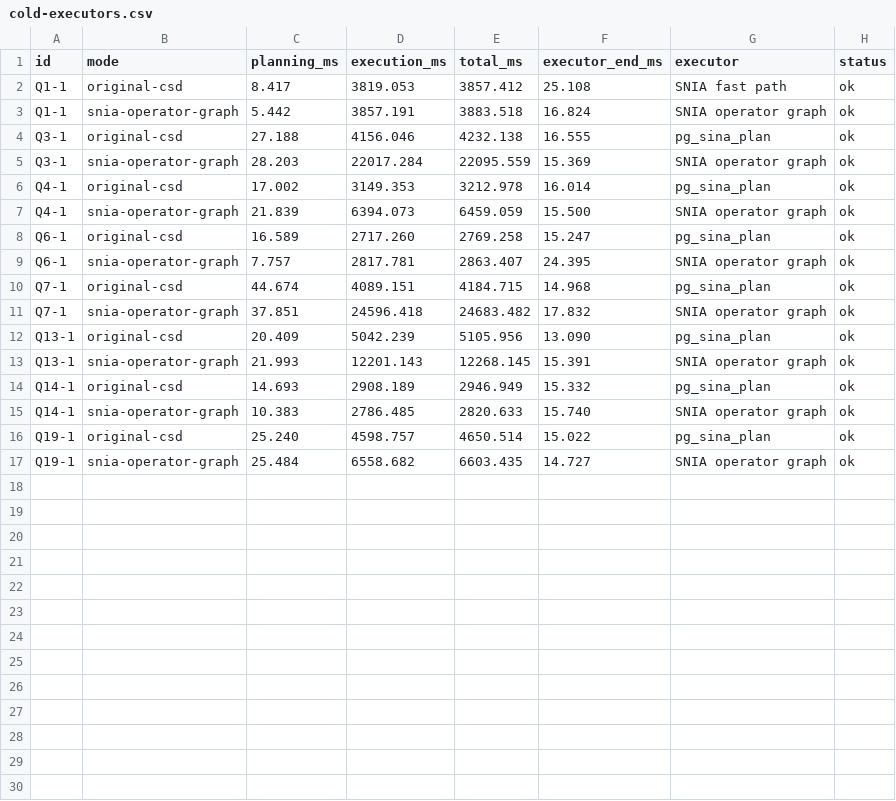
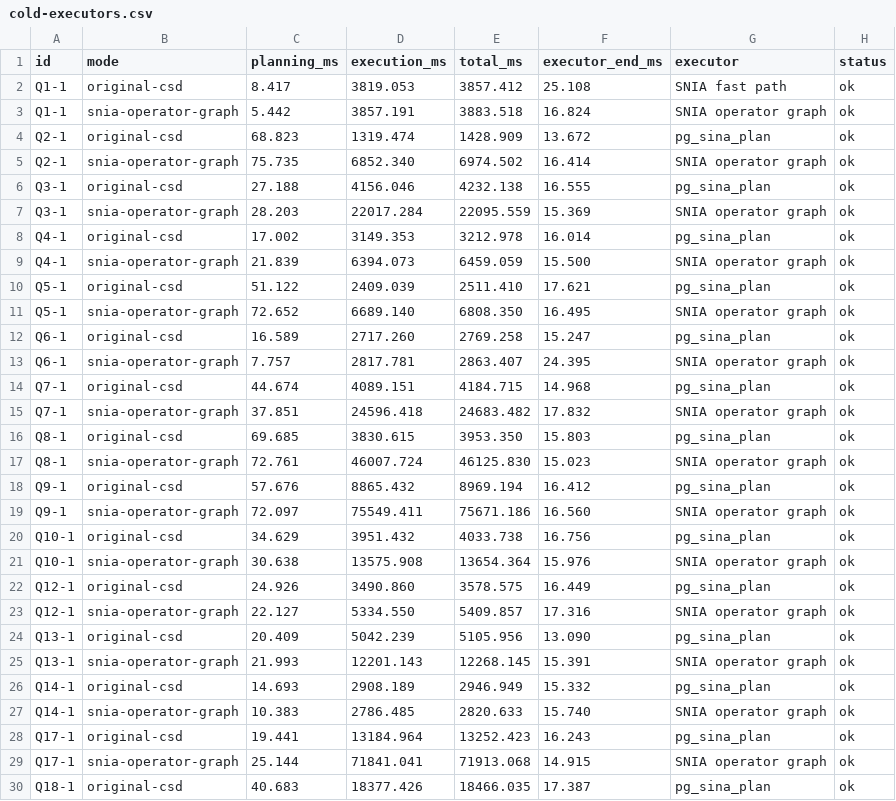
Before and after one commit to zzbaw130/femu-csd-docker, a CSV file: results/snia-operator-graph-sf8-sel0.1/cold-executors.csv, drawn as a sheet; only a part is shown; the shorter side is filled out with more unchanged rows; the diff covers the shown part only; the diff names each change by its address in the sheet, - before the commit and + after, or states it on an @@ line.

Commit message:
test: record nine validated SF8 SNIA graph comparisons

```diff
--- a/results/snia-operator-graph-sf8-sel0.1/cold-executors.csv
+++ b/results/snia-operator-graph-sf8-sel0.1/cold-executors.csv
+row 4: Q2-1 | original-csd | 68.823 | 1319.474 | 1428.909 | 13.672 | pg_sina_plan | ok
+row 5: Q2-1 | snia-operator-graph | 75.735 | 6852.340 | 6974.502 | 16.414 | SNIA operator graph | ok
+row 10: Q5-1 | original-csd | 51.122 | 2409.039 | 2511.410 | 17.621 | pg_sina_plan | ok
+row 11: Q5-1 | snia-operator-graph | 72.652 | 6689.140 | 6808.350 | 16.495 | SNIA operator graph | ok
+row 16: Q8-1 | original-csd | 69.685 | 3830.615 | 3953.350 | 15.803 | pg_sina_plan | ok
+row 17: Q8-1 | snia-operator-graph | 72.761 | 46007.724 | 46125.830 | 15.023 | SNIA operator graph | ok
+row 18: Q9-1 | original-csd | 57.676 | 8865.432 | 8969.194 | 16.412 | pg_sina_plan | ok
+row 19: Q9-1 | snia-operator-graph | 72.097 | 75549.411 | 75671.186 | 16.560 | SNIA operator graph | ok
+row 20: Q10-1 | original-csd | 34.629 | 3951.432 | 4033.738 | 16.756 | pg_sina_plan | ok
+row 21: Q10-1 | snia-operator-graph | 30.638 | 13575.908 | 13654.364 | 15.976 | SNIA operator graph | ok
+row 22: Q12-1 | original-csd | 24.926 | 3490.860 | 3578.575 | 16.449 | pg_sina_plan | ok
+row 23: Q12-1 | snia-operator-graph | 22.127 | 5334.550 | 5409.857 | 17.316 | SNIA operator graph | ok
+row 28: Q17-1 | original-csd | 19.441 | 13184.964 | 13252.423 | 16.243 | pg_sina_plan | ok
+row 29: Q17-1 | snia-operator-graph | 25.144 | 71841.041 | 71913.068 | 14.915 | SNIA operator graph | ok
+row 30: Q18-1 | original-csd | 40.683 | 18377.426 | 18466.035 | 17.387 | pg_sina_plan | ok
```
Also changed, not shown: 3 added rows elsewhere in this file, results/snia-operator-graph-sf8-sel0.1/cold.csv, results/snia-operator-graph-sf8-sel0.1/coverage.csv, 1 other file.
